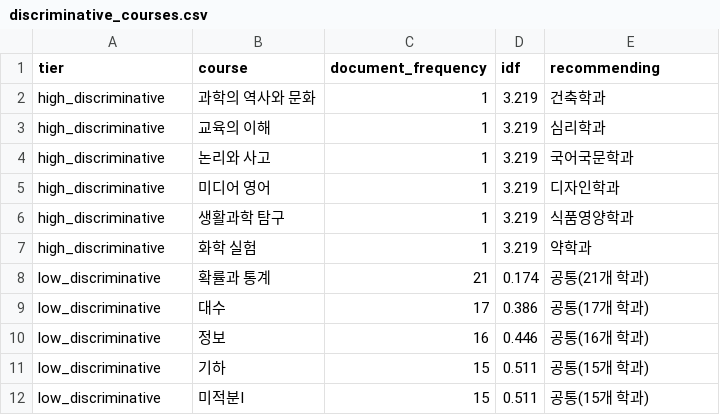
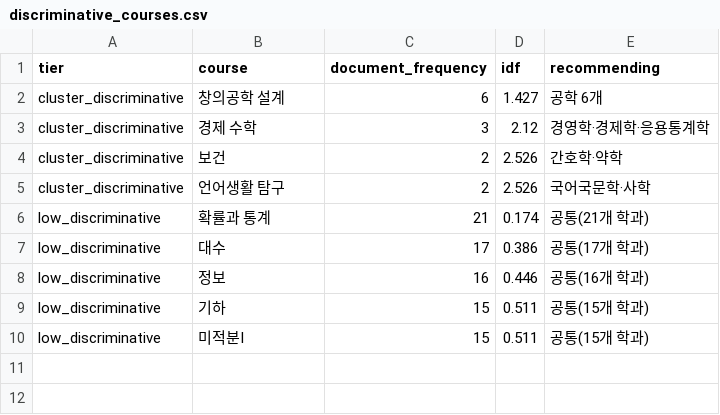
Before and after one commit to ho66220-boop/department-course-clustering, a CSV file: results/tables/keep_for_report/discriminative_courses.csv, drawn as a sheet; removed rows and columns are numbered as before the commit, all else as after; the diff names each change by its address in the sheet, - before the commit and + after, or states it on an @@ line.

Commit message:
Replace df=1 discriminative table with cluster-discriminative courses
The df=1 'high discriminative' block was circular: a course recommended
by exactly one department is tautologically tied to it without being
defining (e.g. 과학의 역사와 문화 -> 건축). Replace it with courses
concentrated in one academic field (df 2-6, field purity >= 0.66, one per
field): 창의공학 설계 -> 공학 6개, 경제 수학 -> 경영/경제/응용통계,
보건 -> 간호/약학, 언어생활 탐구 -> 국어국문/사학. These genuinely flag a
coherent cluster. Update the table, caption, and surrounding text; ignore
Office lock files.

```diff
--- a/results/tables/keep_for_report/discriminative_courses.csv
+++ b/results/tables/keep_for_report/discriminative_courses.csv
-row 2: high_discriminative | 과학의 역사와 문화 | 1 | 3.219 | 건축학과
-row 3: high_discriminative | 교육의 이해 | 1 | 3.219 | 심리학과
-row 4: high_discriminative | 논리와 사고 | 1 | 3.219 | 국어국문학과
-row 5: high_discriminative | 미디어 영어 | 1 | 3.219 | 디자인학과
-row 6: high_discriminative | 생활과학 탐구 | 1 | 3.219 | 식품영양학과
-row 7: high_discriminative | 화학 실험 | 1 | 3.219 | 약학과
+row 2: cluster_discriminative | 창의공학 설계 | 6 | 1.427 | 공학 6개
+row 3: cluster_discriminative | 경제 수학 | 3 | 2.12 | 경영학·경제학·응용통계학
+row 4: cluster_discriminative | 보건 | 2 | 2.526 | 간호학·약학
+row 5: cluster_discriminative | 언어생활 탐구 | 2 | 2.526 | 국어국문학·사학
```
Also changed, not shown: 4 other files.
